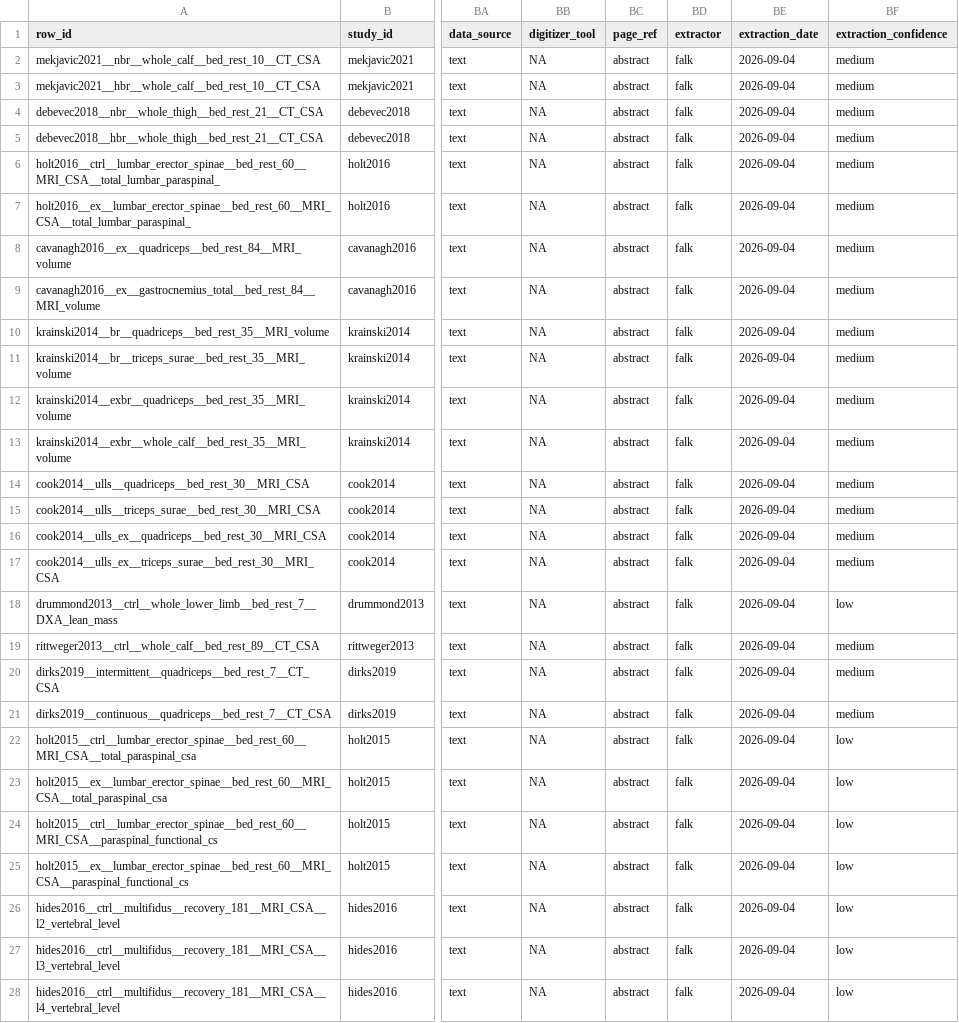
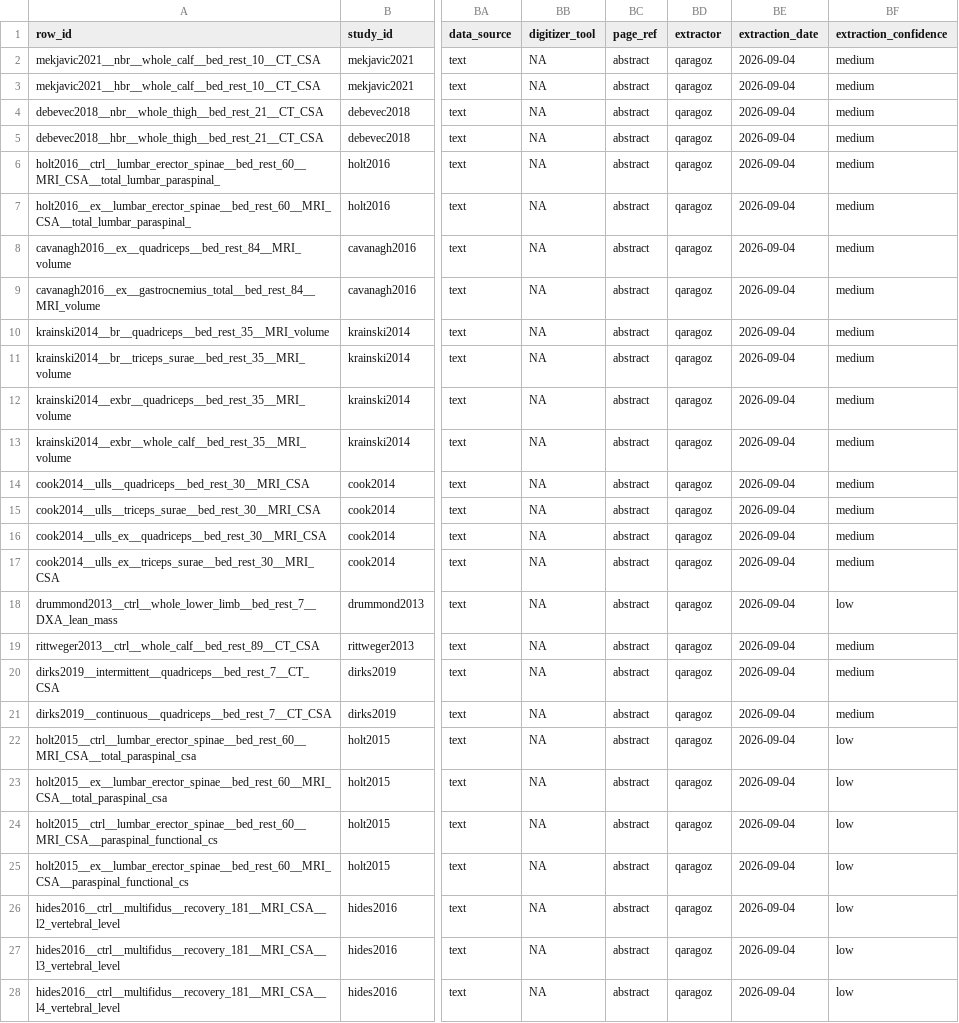
Before and after one commit to MiladBahariQaragoz/BedrestToMars, a CSV file: data/raw/extraction_partial.csv, drawn as a sheet; only a part is shown, gaps mark what is left out; the diff covers the shown part only; the diff names each change by its address in the sheet, - before the commit and + after, or states it on an @@ line.

```diff
--- a/data/raw/extraction_partial.csv
+++ b/data/raw/extraction_partial.csv
-BD2:BD28 (extractor): falk
+BD2:BD28 (extractor): qaragoz
```
Also changed, not shown: 2 edited cells elsewhere in this file, data/raw/extraction_figures.csv, 16 other files.
